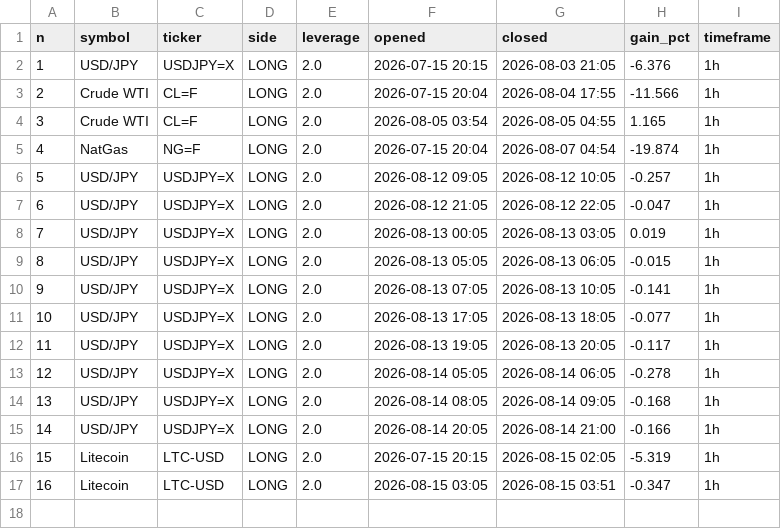
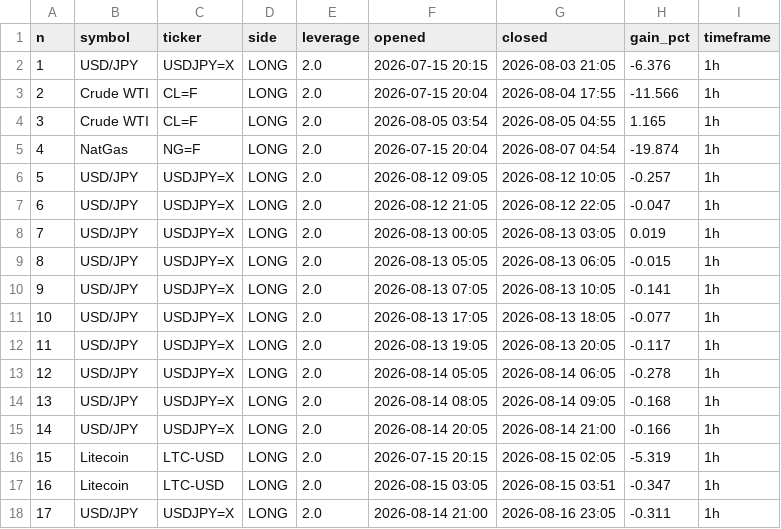
Before and after one commit to mnaghshvarian/NIchipsinc, a CSV file: trades.csv, drawn as a sheet.

```diff
--- a/trades.csv
+++ b/trades.csv
@@ -17 +17,2 @@ n,symbol,ticker,side,leverage,opened,closed,gain_pct,timeframe
 16,Litecoin,LTC-USD,LONG,2.0,2026-08-15 03:05,2026-08-15 03:51,-0.347,1h
+17,USD/JPY,USDJPY=X,LONG,2.0,2026-08-14 21:00,2026-08-16 23:05,-0.311,1h
```
Also changed, not shown: 12 other files.
